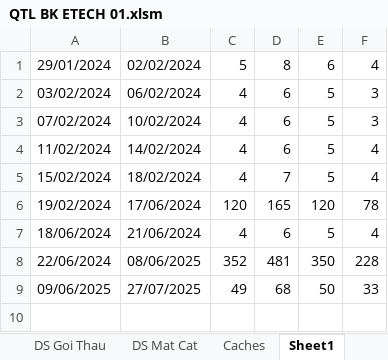
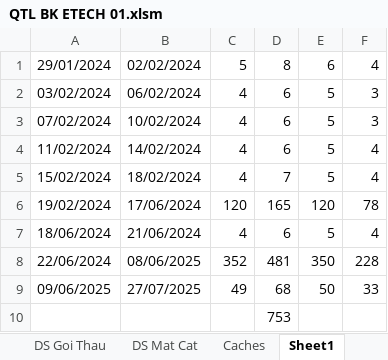
Before and after one commit to dhpytech/bketech, an Excel workbook: Quan Trac Lun/QTL BK ETECH 01.xlsm, sheet Sheet1, drawn as a sheet; values as stored, in another font and other column widths than the file's, no borders; the diff names each change by its address in the sheet, - before the commit and + after, or states it on an @@ line.

```diff
--- a/Quan Trac Lun/QTL BK ETECH 01.xlsm (sheet Sheet1)
+++ b/Quan Trac Lun/QTL BK ETECH 01.xlsm (sheet Sheet1)
+row 10:  |  |  | 753
```
Also changed, not shown: 1 other file.
